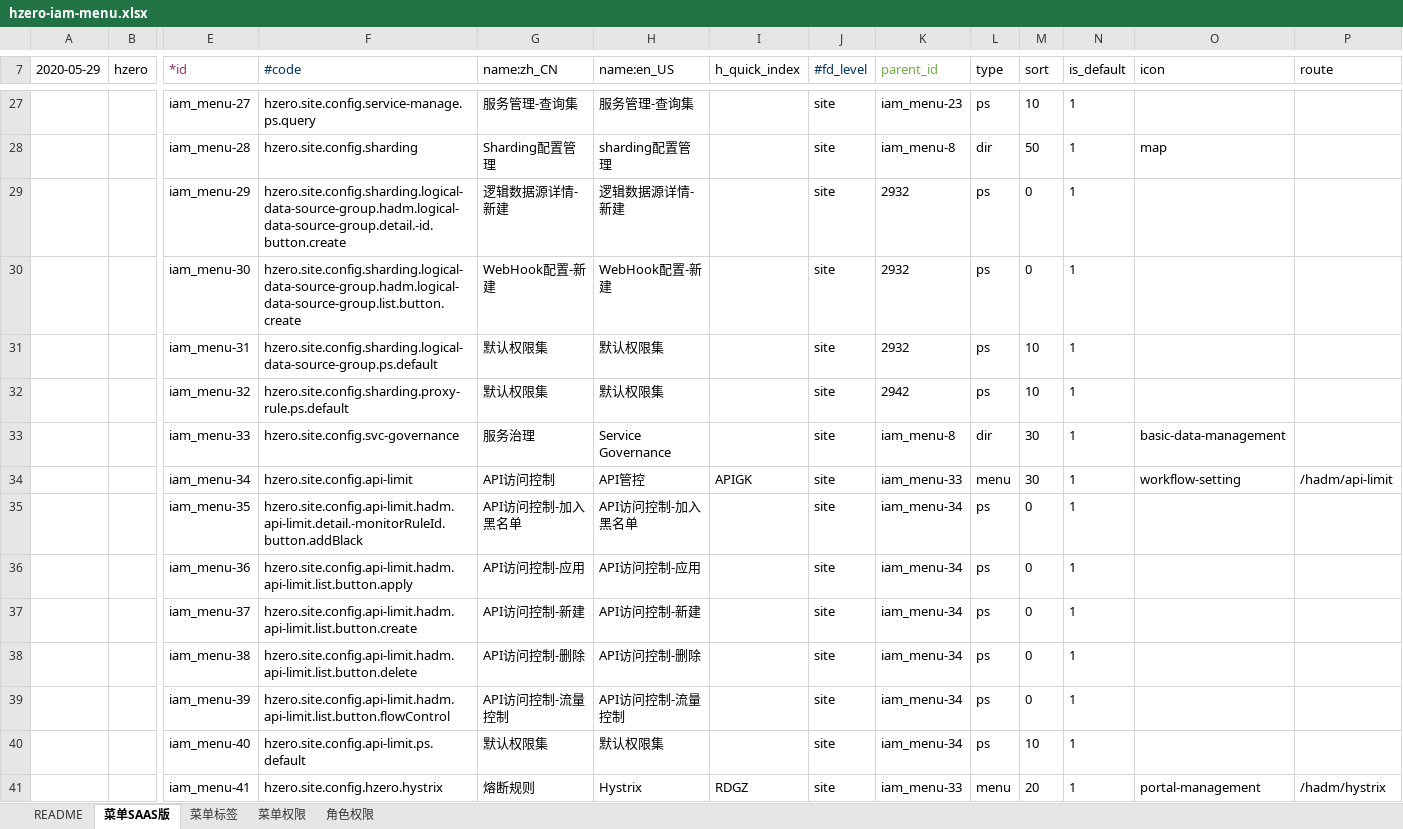
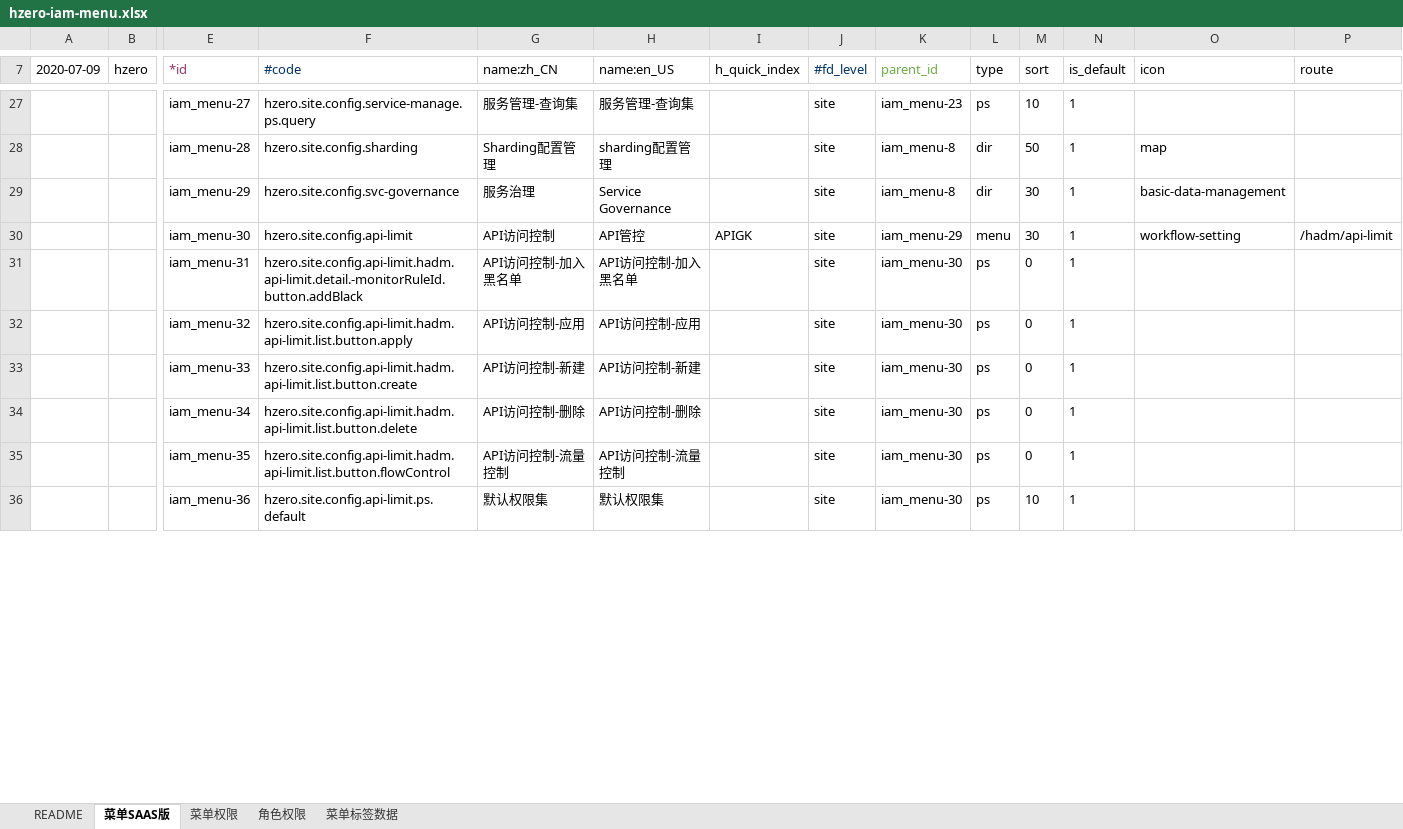
Before and after one commit to open-hand/choerodon-admin, an Excel workbook: src/main/resources/script/db/init-data/hzero_admin/hzero_platform/hzero-iam-menu.xlsx, sheet 菜单SAAS版, drawn as a sheet; only a part is shown, gaps mark what is left out; values as stored, in another font and other column widths than the file's, no borders; removed rows and columns are numbered as before the commit, all else as after; rows hold the shown columns only; the diff covers the shown part only; the diff names each change by its address in the sheet, - before the commit and + after, or states it on an @@ line.

Commit message:
[imp] 1. 升级依赖0.17.1 2. 更新groovy && excel 3. 修改 hzero-iam-menu 的租户管理员模板 名为组织管理员

```diff
--- a/src/main/resources/script/db/init-data/hzero_admin/hzero_platform/hzero-iam-menu.xlsx (sheet 菜单SAAS版)
+++ b/src/main/resources/script/db/init-data/hzero_admin/hzero_platform/hzero-iam-menu.xlsx (sheet 菜单SAAS版)
-sheet tab: 菜单标签
+sheet tab: 菜单标签数据
@@ sheet tab order changed: README | 菜单SAAS版 | 菜单权限 | 角色权限 | 菜单标签数据 @@
-A7: 2020-05-29
+A7: 2020-07-09
-row 29:  |  | iam_menu-29 | hzero.site.config.sharding.logical-data-source-group.hadm.logical-data-source-group.detail.-id.button.create | 逻辑数据源详情-新建 | 逻辑数据源详情-新建 |  | site | 2932 | ps | 0 | 1
-row 30:  |  | iam_menu-30 | hzero.site.config.sharding.logical-data-source-group.hadm.logical-data-source-group.list.button.create | WebHook配置-新建 | WebHook配置-新建 |  | site | 2932 | ps | 0 | 1
-row 31:  |  | iam_menu-31 | hzero.site.config.sharding.logical-data-source-group.ps.default | 默认权限集 | 默认权限集 |  | site | 2932 | ps | 10 | 1
-row 32:  |  | iam_menu-32 | hzero.site.config.sharding.proxy-rule.ps.default | 默认权限集 | 默认权限集 |  | site | 2942 | ps | 10 | 1
-E29 (*id): iam_menu-33
+E29 (*id): iam_menu-29
-E30 (*id): iam_menu-34
+E30 (*id): iam_menu-30
-K30 (parent_id): iam_menu-33
+K30 (parent_id): iam_menu-29
-E31 (*id): iam_menu-35
+E31 (*id): iam_menu-31
-K31:K36 (parent_id): iam_menu-34
+K31:K36 (parent_id): iam_menu-30
-E32 (*id): iam_menu-36
+E32 (*id): iam_menu-32
-E33 (*id): iam_menu-37
+E33 (*id): iam_menu-33
-E34 (*id): iam_menu-38
+E34 (*id): iam_menu-34
-E35 (*id): iam_menu-39
+E35 (*id): iam_menu-35
-E36 (*id): iam_menu-40
+E36 (*id): iam_menu-36
-row 41:  |  | iam_menu-41 | hzero.site.config.hzero.hystrix | 熔断规则 | Hystrix | RDGZ | site | iam_menu-33 | menu | 20 | 1 | portal-management | /hadm/hystrix
```
Also changed, not shown: 4 removed rows and 40 edited cells elsewhere in this sheet, sheet 菜单权限, sheet 角色权限, sheet 菜单标签数据, formulas that keep their value, src/main/resources/script/db/init-data/hzero_admin/hzero_admin/hzero-service-route.xlsx, src/main/resources/script/db/init-data/hzero_admin/hzero_platform/hzero-platform-lov.xlsx, 5 other files.
